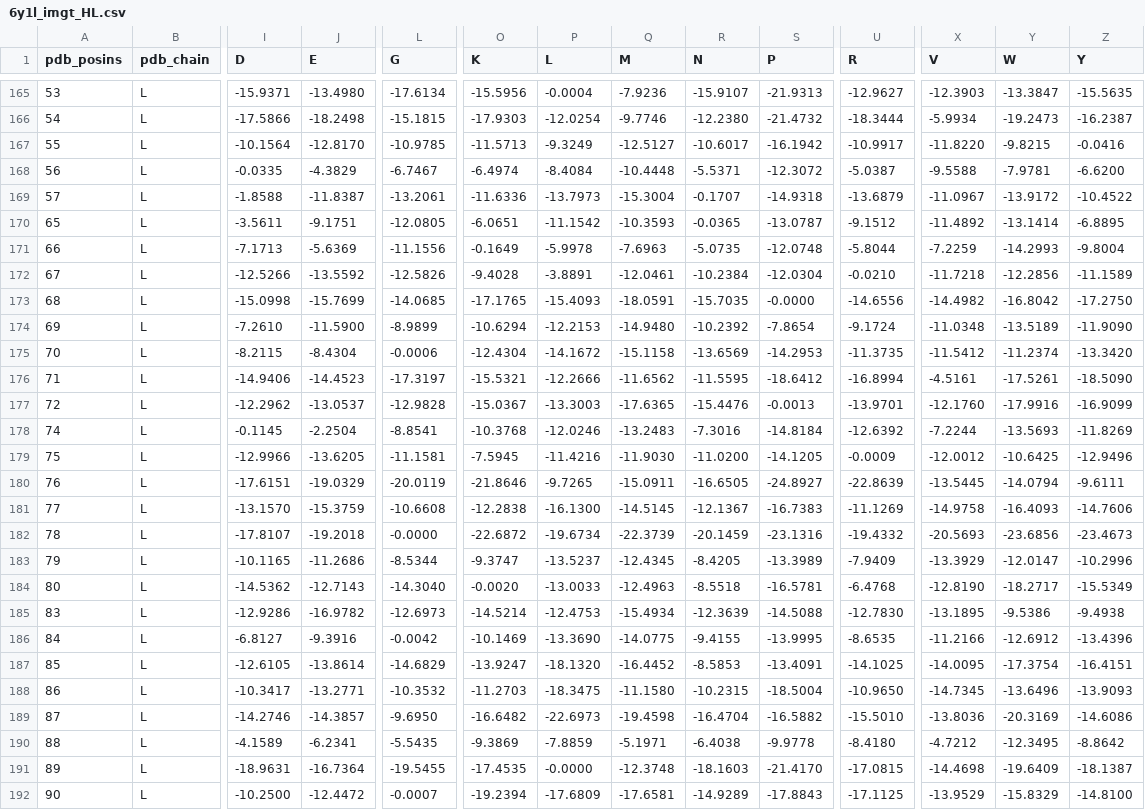
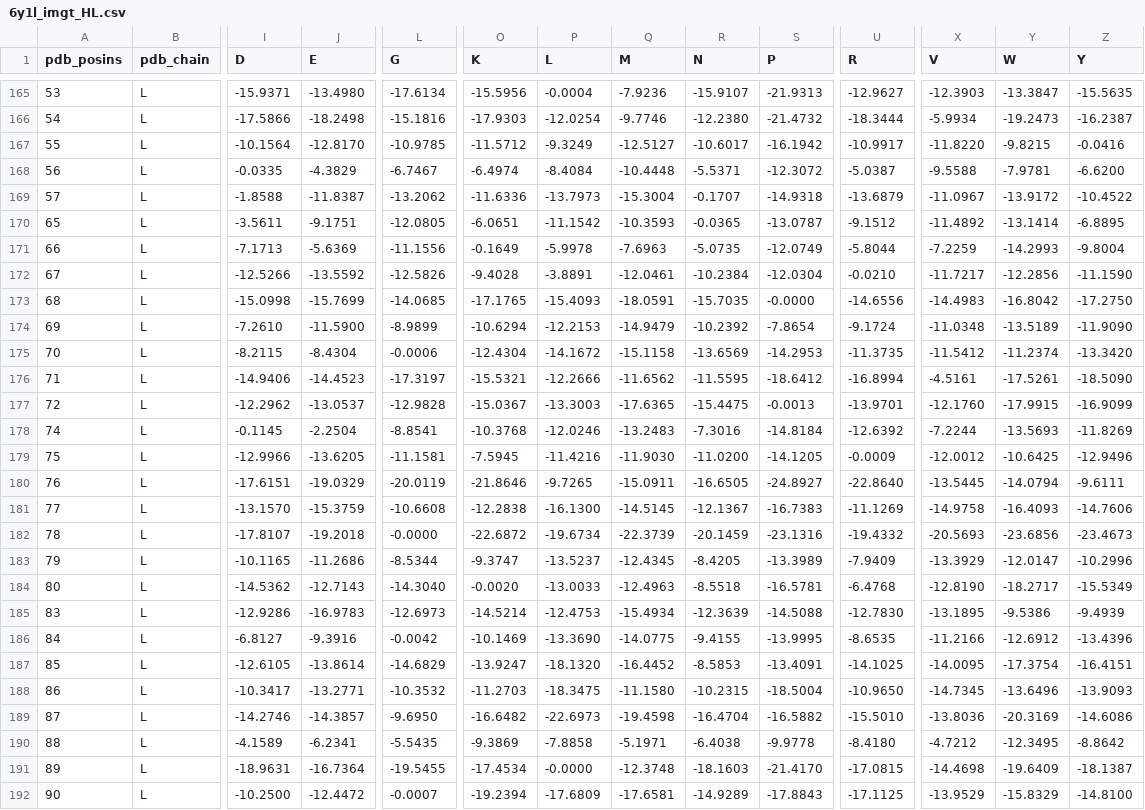
Before and after one commit to Kalyani02072003/BioTasks, a CSV file: tasks/AntiFold/antifold_output/6y1l_imgt_HL.csv, drawn as a sheet; only a part is shown, gaps mark what is left out; the diff covers the shown part only; the diff names each change by its address in the sheet, - before the commit and + after, or states it on an @@ line.

```diff
--- a/tasks/AntiFold/antifold_output/6y1l_imgt_HL.csv
+++ b/tasks/AntiFold/antifold_output/6y1l_imgt_HL.csv
-L166 (G): -15.1815
+L166 (G): -15.1816
-O167 (K): -11.5713
+O167 (K): -11.5712
-L169 (G): -13.2061
+L169 (G): -13.2062
-S171 (P): -12.0748
+S171 (P): -12.0749
-X172 (V): -11.7218
+X172 (V): -11.7217
-Z172 (Y): -11.1589
+Z172 (Y): -11.1590
-X173 (V): -14.4982
+X173 (V): -14.4983
-Q174 (M): -14.9480
+Q174 (M): -14.9479
-R177 (N): -15.4476
+R177 (N): -15.4475
-Y177 (W): -17.9916
+Y177 (W): -17.9915
-U180 (R): -22.8639
+U180 (R): -22.8640
-J185 (E): -16.9782
+J185 (E): -16.9783
-Z185 (Y): -9.4938
+Z185 (Y): -9.4939
-P190 (L): -7.8859
+P190 (L): -7.8858
-O191 (K): -17.4535
+O191 (K): -17.4534
```
Also changed, not shown: 97 edited cells elsewhere in this file, antifold_output/8ee8_imgt_CD.csv, 27 other files.
